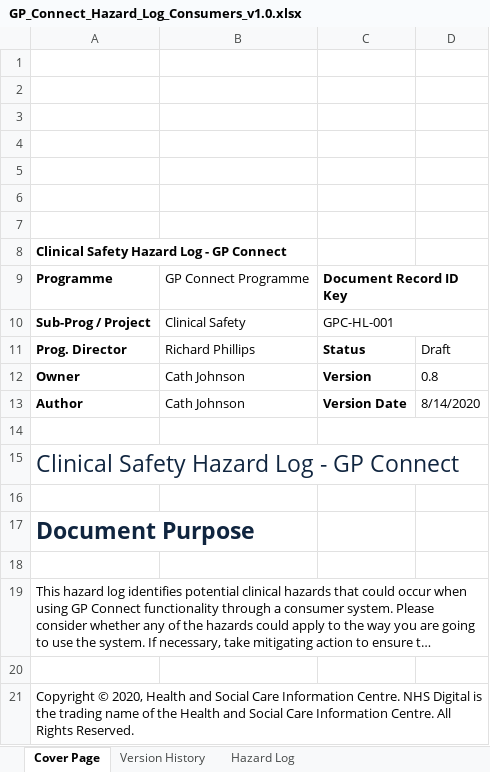
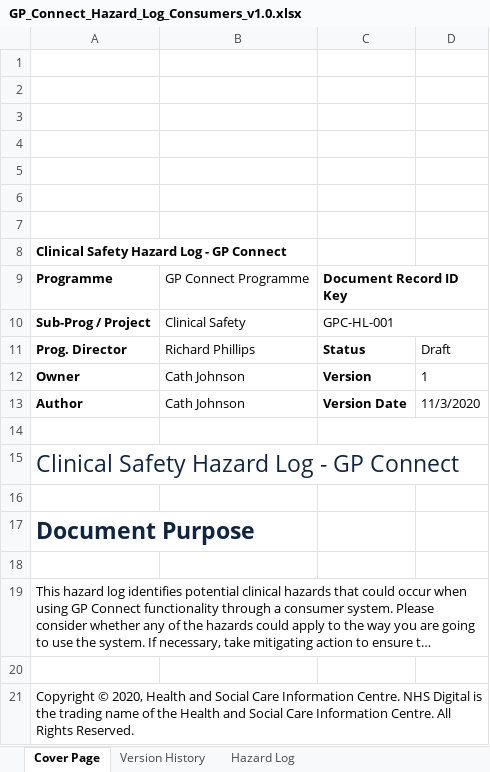
Before and after one commit to nhsconnect/gpc-consumer-support, an Excel workbook: test_data_files/GP_Connect_Hazard_Log_Consumers_v1.0.xlsx, sheet Cover Page, drawn as a sheet; long unchanged cells end in …; values as stored, in another font and other column widths than the file's, no borders; charts and pictures not drawn; the diff names each change by its address in the sheet, - before the commit and + after, or states it on an @@ line.

```diff
--- a/test_data_files/GP_Connect_Hazard_Log_Consumers_v1.0.xlsx (sheet Cover Page)
+++ b/test_data_files/GP_Connect_Hazard_Log_Consumers_v1.0.xlsx (sheet Cover Page)
-D12: 0.8
+D12: 1
-D13: 8/14/2020
+D13: 11/3/2020
```
Also changed, not shown: sheet Version History, charts or pictures.
